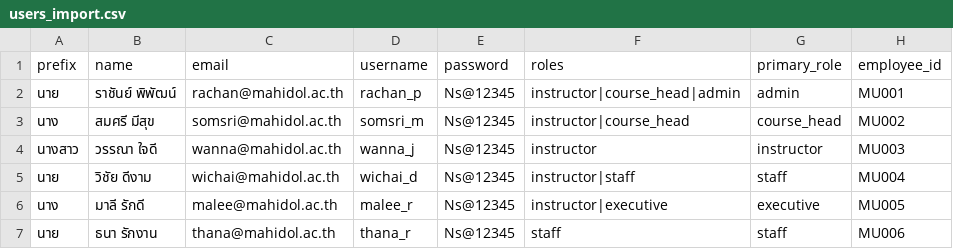
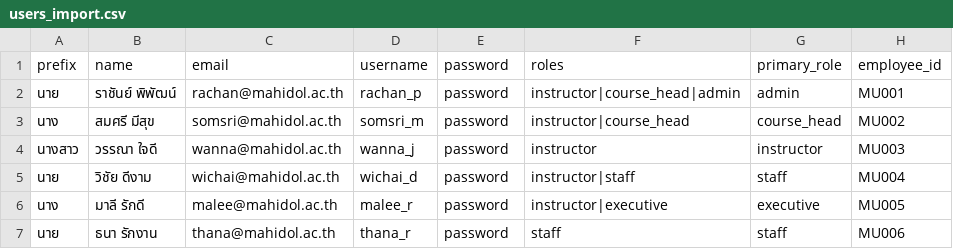
Before and after one commit to RachanP/tpss, a CSV file: public/templates/users_import.csv, drawn as a sheet; only a part is shown; the diff names each change by its address in the sheet, - before the commit and + after, or states it on an @@ line.

```diff
--- a/public/templates/users_import.csv
+++ b/public/templates/users_import.csv
-E2:E7 (password): Ns@12345
+E2:E7 (password): password
```
Also changed, not shown: 2 other files.
